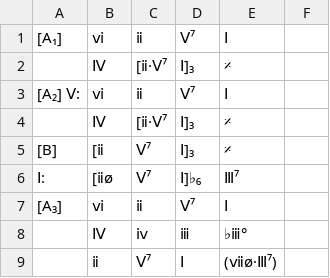
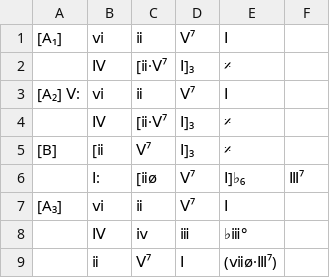
Before and after one commit to ericfont/romanjazz, a TSV file: charts/All-the-Things-You-Are_Jerome-Kern_1939.tsv, drawn as a sheet; removed rows and columns are numbered as before the commit, all else as after; the diff names each change by its address in the sheet, - before the commit and + after, or states it on an @@ line.

Commit message:
tab

```diff
--- a/charts/All-the-Things-You-Are_Jerome-Kern_1939.tsv
+++ b/charts/All-the-Things-You-Are_Jerome-Kern_1939.tsv
-row 6: Ⅰ: | [ⅱø | Ⅴ⁷ | Ⅰ]♭₆ | Ⅲ⁷
+row 6:  | Ⅰ: | [ⅱø | Ⅴ⁷ | Ⅰ]♭₆ | Ⅲ⁷
```
